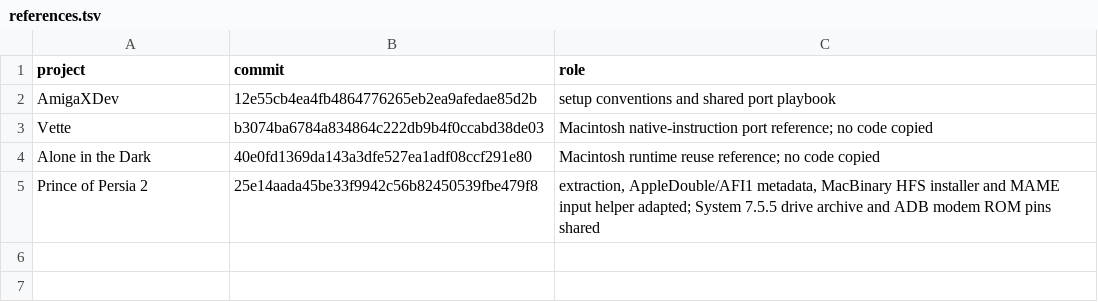
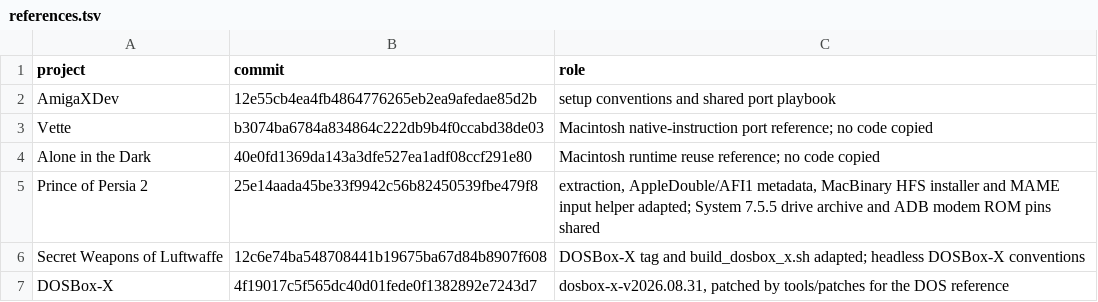
Before and after one commit to Vesuri/x-wing, a TSV file: manifest/references.tsv, drawn as a sheet; the diff names each change by its address in the sheet, - before the commit and + after, or states it on an @@ line.

Commit message:
Install and run the DOS floppy release under a scripted DOSBox-X
The owner chose the 1993 DOS floppy release 1.0 as the port's base. Its
five images are pinned and installed by the original INSTALL.EXE, driven
by a DOSBox-X patch that waits for guest text, video mode or emulated time
and then presses keys, swaps floppy images or dumps VGA state. Stock
autotype runs on host wall time and lost or misplaced keys. The installed
tree (282 files) and three intro frames read from video memory are pinned
and reproduce across unthrottled and turbo runs. A wrong-directory launch
is the negative control.

```diff
--- a/manifest/references.tsv
+++ b/manifest/references.tsv
+row 6: Secret Weapons of Luftwaffe | 12c6e74ba548708441b19675ba67d84b8907f608 | DOSBox-X tag and build_dosbox_x.sh adapted; headless DOSBox-X conventions
+row 7: DOSBox-X | 4f19017c5f565dc40d01fede0f1382892e7243d7 | dosbox-x-v2026.08.31, patched by tools/patches for the DOS reference
```
Also changed, not shown: 19 other files.
